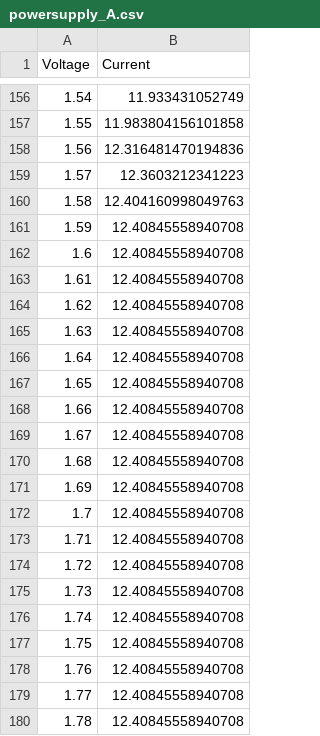
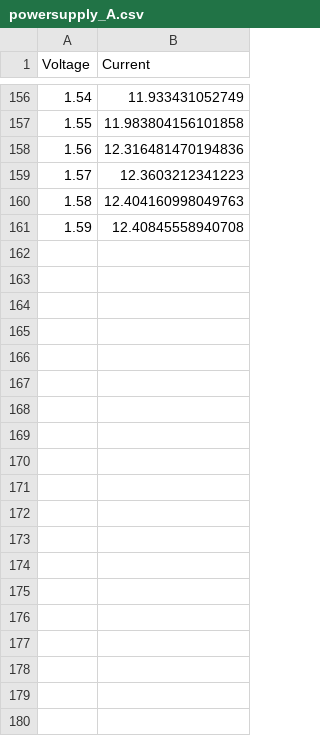
Before and after one commit to uw-loci/EBEAM_dashboard, a CSV file: subsystem/cathode_heating/powersupply_A.csv, drawn as a sheet; only a part is shown, gaps mark what is left out; the diff covers the shown part only; the diff names each change by its address in the sheet, - before the commit and + after, or states it on an @@ line.

Commit message:
removed duplicate values in look up tables

```diff
--- a/subsystem/cathode_heating/powersupply_A.csv
+++ b/subsystem/cathode_heating/powersupply_A.csv
-row 162: 1.6 | 12.40845558940708
-row 163: 1.61 | 12.40845558940708
-row 164: 1.62 | 12.40845558940708
-row 165: 1.63 | 12.40845558940708
-row 166: 1.64 | 12.40845558940708
-row 167: 1.65 | 12.40845558940708
-row 168: 1.66 | 12.40845558940708
-row 169: 1.67 | 12.40845558940708
-row 170: 1.68 | 12.40845558940708
-row 171: 1.69 | 12.40845558940708
-row 172: 1.7 | 12.40845558940708
-row 173: 1.71 | 12.40845558940708
-row 174: 1.72 | 12.40845558940708
-row 175: 1.73 | 12.40845558940708
-row 176: 1.74 | 12.40845558940708
-row 177: 1.75 | 12.40845558940708
-row 178: 1.76 | 12.40845558940708
-row 179: 1.77 | 12.40845558940708
-row 180: 1.78 | 12.40845558940708
```
Also changed, not shown: 21 removed rows elsewhere in this file, subsystem/cathode_heating/powersupply_B.csv, subsystem/cathode_heating/powersupply_C.csv, 1 other file.
